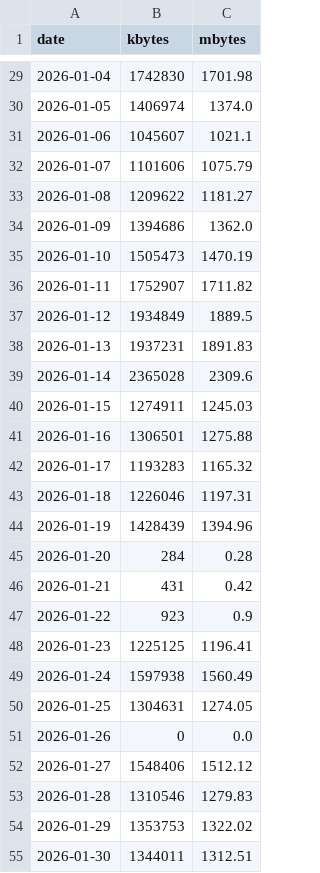
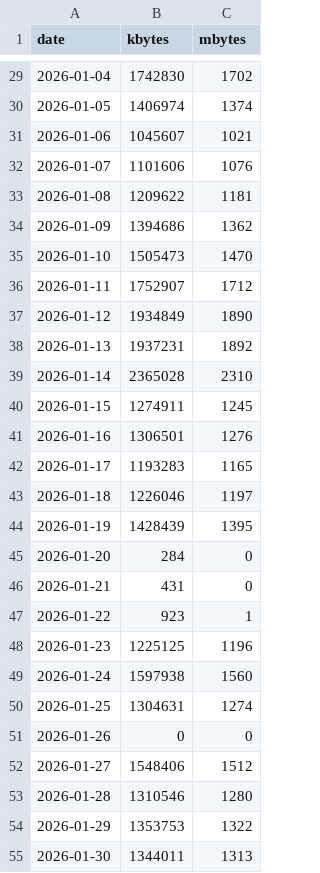
Before and after one commit to lunamoth/blog-traffic-monitor, a CSV file: traffic_data.csv, drawn as a sheet; only a part is shown, gaps mark what is left out; the diff covers the shown part only.

```diff
--- a/traffic_data.csv
+++ b/traffic_data.csv
@@ -29,27 +29,27 @@ date,kbytes,mbytes
-2026-01-04,1742830,1701.98
-2026-01-05,1406974,1374.0
-2026-01-06,1045607,1021.1
-2026-01-07,1101606,1075.79
-2026-01-08,1209622,1181.27
-2026-01-09,1394686,1362.0
-2026-01-10,1505473,1470.19
-2026-01-11,1752907,1711.82
-2026-01-12,1934849,1889.5
-2026-01-13,1937231,1891.83
-2026-01-14,2365028,2309.6
-2026-01-15,1274911,1245.03
-2026-01-16,1306501,1275.88
-2026-01-17,1193283,1165.32
-2026-01-18,1226046,1197.31
-2026-01-19,1428439,1394.96
-2026-01-20,284,0.28
-2026-01-21,431,0.42
-2026-01-22,923,0.9
-2026-01-23,1225125,1196.41
-2026-01-24,1597938,1560.49
-2026-01-25,1304631,1274.05
-2026-01-26,0,0.0
-2026-01-27,1548406,1512.12
-2026-01-28,1310546,1279.83
-2026-01-29,1353753,1322.02
-2026-01-30,1344011,1312.51
+2026-01-04,1742830,1702
+2026-01-05,1406974,1374
+2026-01-06,1045607,1021
+2026-01-07,1101606,1076
+2026-01-08,1209622,1181
+2026-01-09,1394686,1362
+2026-01-10,1505473,1470
+2026-01-11,1752907,1712
+2026-01-12,1934849,1890
+2026-01-13,1937231,1892
+2026-01-14,2365028,2310
+2026-01-15,1274911,1245
+2026-01-16,1306501,1276
+2026-01-17,1193283,1165
+2026-01-18,1226046,1197
+2026-01-19,1428439,1395
+2026-01-20,284,0
+2026-01-21,431,0
+2026-01-22,923,1
+2026-01-23,1225125,1196
+2026-01-24,1597938,1560
+2026-01-25,1304631,1274
+2026-01-26,0,0
+2026-01-27,1548406,1512
+2026-01-28,1310546,1280
+2026-01-29,1353753,1322
+2026-01-30,1344011,1313
```
Also changed, not shown: 1 added row and 85 edited cells elsewhere in this file, 1 other file.
